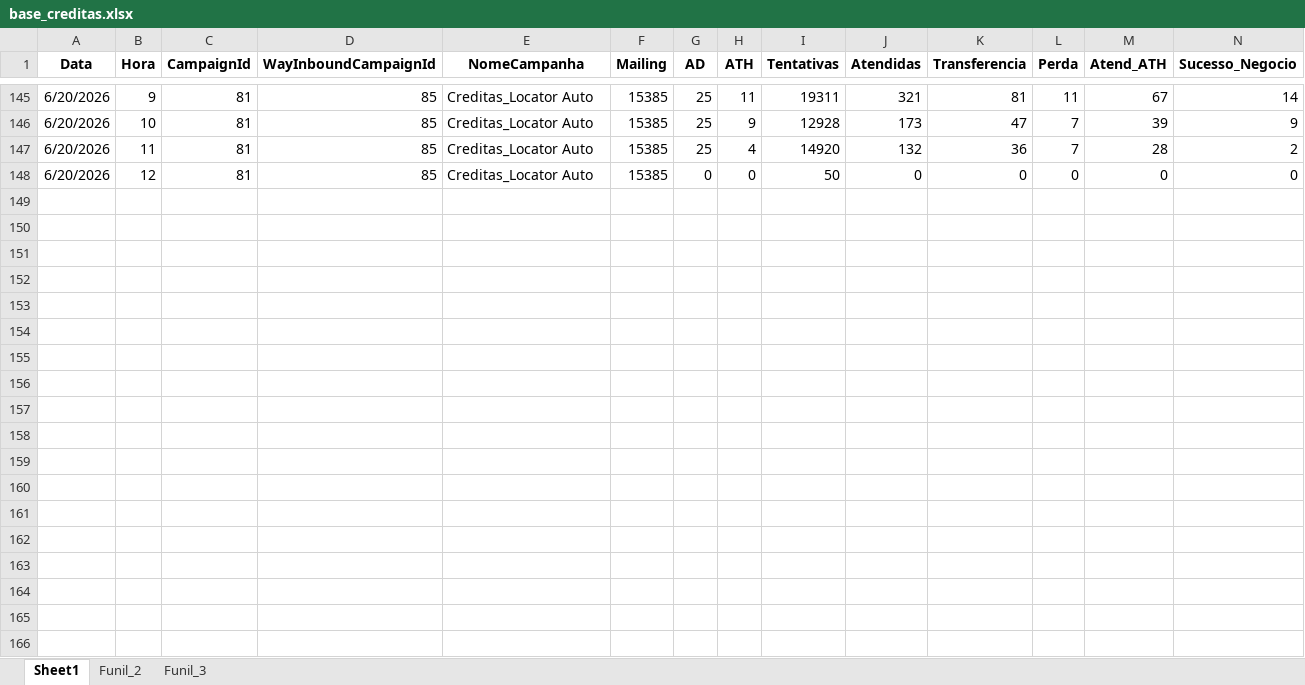
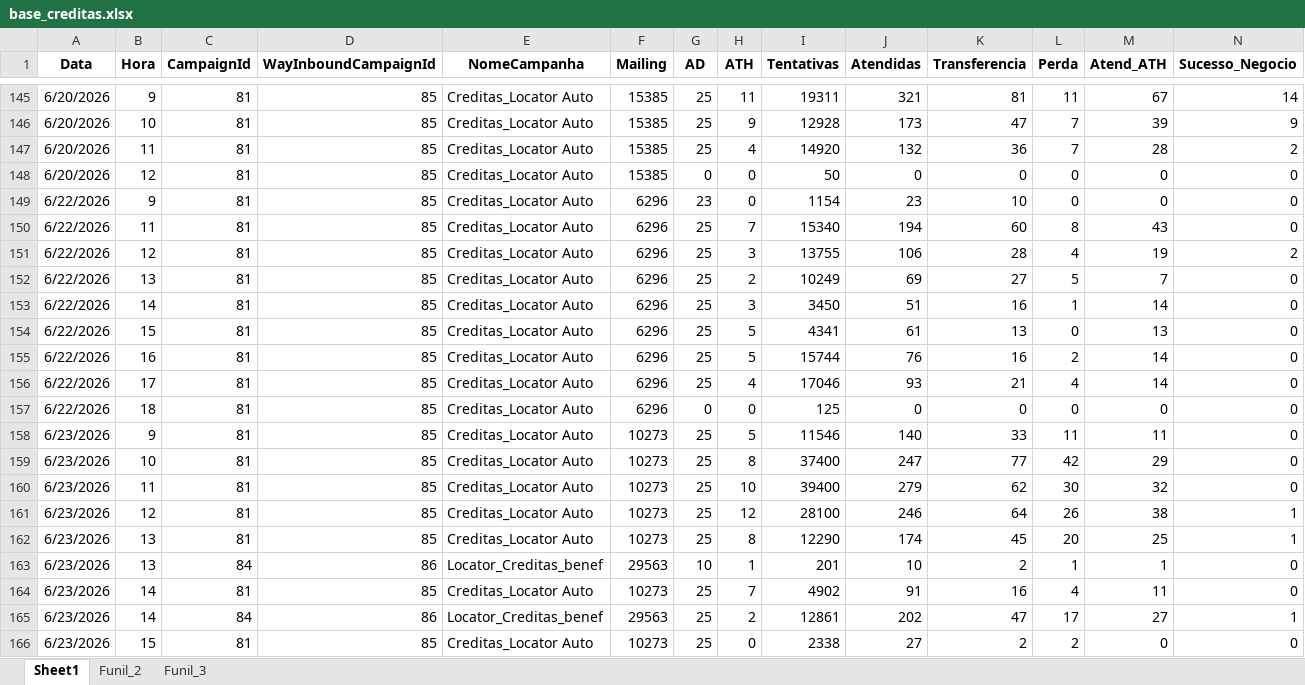
Before and after one commit to kikosouza159-afk/OSPDataCommandCenter, an Excel workbook: data/base_creditas.xlsx, sheet Sheet1, drawn as a sheet; only a part is shown, gaps mark what is left out; values as stored, in another font and other column widths than the file's, no borders; rows hold the shown columns only; the diff covers the shown part only; the diff names each change by its address in the sheet, - before the commit and + after, or states it on an @@ line.

Commit message:
Add files via upload

```diff
--- a/data/base_creditas.xlsx (sheet Sheet1)
+++ b/data/base_creditas.xlsx (sheet Sheet1)
+row 149: 6/22/2026 | 9 | 81 | 85 | Creditas_Locator Auto | 6296 | 23 | 0 | 1154 | 23 | 10 | 0 | 0 | 0
+row 150: 6/22/2026 | 11 | 81 | 85 | Creditas_Locator Auto | 6296 | 25 | 7 | 15340 | 194 | 60 | 8 | 43 | 0
+row 151: 6/22/2026 | 12 | 81 | 85 | Creditas_Locator Auto | 6296 | 25 | 3 | 13755 | 106 | 28 | 4 | 19 | 2
+row 152: 6/22/2026 | 13 | 81 | 85 | Creditas_Locator Auto | 6296 | 25 | 2 | 10249 | 69 | 27 | 5 | 7 | 0
+row 153: 6/22/2026 | 14 | 81 | 85 | Creditas_Locator Auto | 6296 | 25 | 3 | 3450 | 51 | 16 | 1 | 14 | 0
+row 154: 6/22/2026 | 15 | 81 | 85 | Creditas_Locator Auto | 6296 | 25 | 5 | 4341 | 61 | 13 | 0 | 13 | 0
+row 155: 6/22/2026 | 16 | 81 | 85 | Creditas_Locator Auto | 6296 | 25 | 5 | 15744 | 76 | 16 | 2 | 14 | 0
+row 156: 6/22/2026 | 17 | 81 | 85 | Creditas_Locator Auto | 6296 | 25 | 4 | 17046 | 93 | 21 | 4 | 14 | 0
+row 157: 6/22/2026 | 18 | 81 | 85 | Creditas_Locator Auto | 6296 | 0 | 0 | 125 | 0 | 0 | 0 | 0 | 0
+row 158: 6/23/2026 | 9 | 81 | 85 | Creditas_Locator Auto | 10273 | 25 | 5 | 11546 | 140 | 33 | 11 | 11 | 0
+row 159: 6/23/2026 | 10 | 81 | 85 | Creditas_Locator Auto | 10273 | 25 | 8 | 37400 | 247 | 77 | 42 | 29 | 0
+row 160: 6/23/2026 | 11 | 81 | 85 | Creditas_Locator Auto | 10273 | 25 | 10 | 39400 | 279 | 62 | 30 | 32 | 0
+row 161: 6/23/2026 | 12 | 81 | 85 | Creditas_Locator Auto | 10273 | 25 | 12 | 28100 | 246 | 64 | 26 | 38 | 1
+row 162: 6/23/2026 | 13 | 81 | 85 | Creditas_Locator Auto | 10273 | 25 | 8 | 12290 | 174 | 45 | 20 | 25 | 1
+row 163: 6/23/2026 | 13 | 84 | 86 | Locator_Creditas_benef | 29563 | 10 | 1 | 201 | 10 | 2 | 1 | 1 | 0
+row 164: 6/23/2026 | 14 | 81 | 85 | Creditas_Locator Auto | 10273 | 25 | 7 | 4902 | 91 | 16 | 4 | 11 | 0
+row 165: 6/23/2026 | 14 | 84 | 86 | Locator_Creditas_benef | 29563 | 25 | 2 | 12861 | 202 | 47 | 17 | 27 | 1
+row 166: 6/23/2026 | 15 | 81 | 85 | Creditas_Locator Auto | 10273 | 25 | 0 | 2338 | 27 | 2 | 2 | 0 | 0
```
Also changed, not shown: 32 added rows elsewhere in this sheet.
